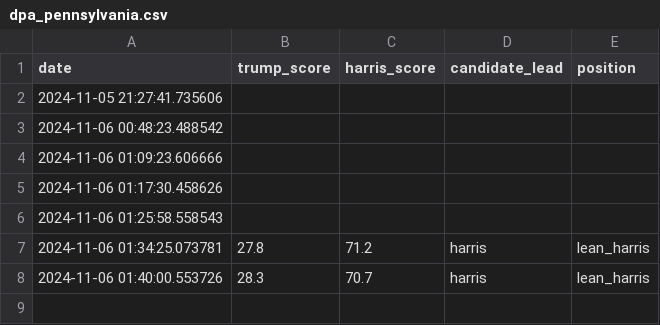
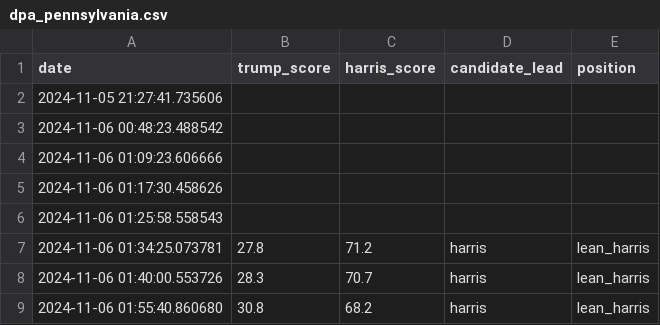
Before and after one commit to tomvaillant/dpa-api-us-wahl, a CSV file: dpa_pennsylvania.csv, drawn as a sheet; the diff names each change by its address in the sheet, - before the commit and + after, or states it on an @@ line.

```diff
--- a/dpa_pennsylvania.csv
+++ b/dpa_pennsylvania.csv
+row 9: 2024-11-06 01:55:40.860680 | 30.8 | 68.2 | harris | lean_harris
```
Also changed, not shown: dpa_arizona.csv, dpa_georgia.csv, 6 other files.
